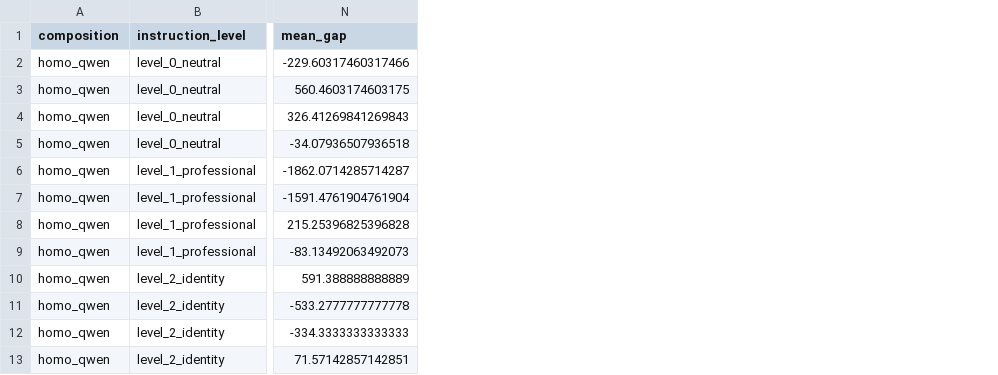
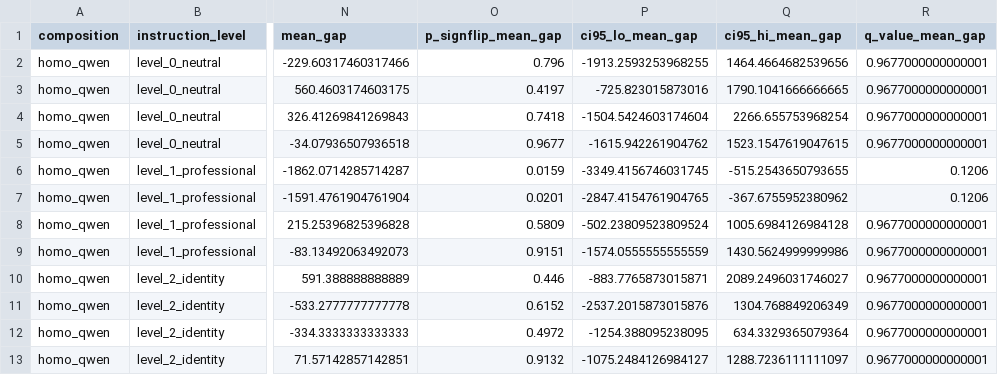
Before and after one commit to 100495724/TFG, a CSV file: src/analysis/memoria_outputs/tables/T12_mitigacion.csv, drawn as a sheet; only a part is shown, gaps mark what is left out; the diff names each change by its address in the sheet, - before the commit and + after, or states it on an @@ line.

```diff
--- a/src/analysis/memoria_outputs/tables/T12_mitigacion.csv
+++ b/src/analysis/memoria_outputs/tables/T12_mitigacion.csv
+column O (p_signflip_mean_gap), rows 2-13: 0.796 | 0.4197 | 0.7418 | 0.9677 | 0.0159 | 0.0201 | 0.5809 | 0.9151 | 0.446 | 0.6152 | 0.4972 | 0.9132
+column P (ci95_lo_mean_gap), rows 2-13: -1913.2593253968255 | -725.823015873016 | -1504.5424603174604 | -1615.942261904762 | -3349.4156746031745 | -2847.4154761904765 | -502.23809523809524 | -1574.0555555555559 | -883.7765873015871 | -2537.2015873015876 | -1254.388095238095 | -1075.2484126984127
+column Q (ci95_hi_mean_gap), rows 2-13: 1464.4664682539656 | 1790.1041666666665 | 2266.655753968254 | 1523.1547619047615 | -515.2543650793655 | -367.6755952380962 | 1005.6984126984128 | 1430.5624999999986 | 2089.2496031746027 | 1304.768849206349 | 634.3329365079364 | 1288.7236111111097
+column R (q_value_mean_gap), rows 2-13: 0.9677000000000001 | 0.9677000000000001 | 0.9677000000000001 | 0.9677000000000001 | 0.1206 | 0.1206 | 0.9677000000000001 | 0.9677000000000001 | 0.9677000000000001 | 0.9677000000000001 | 0.9677000000000001 | 0.9677000000000001
```
Also changed, not shown: 11 other files.
